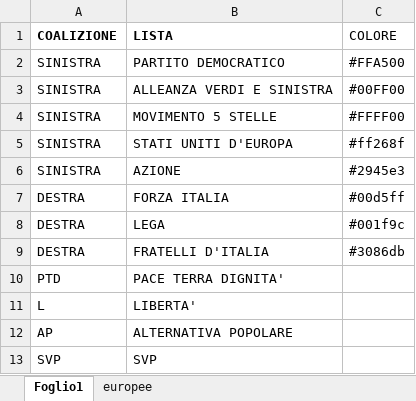
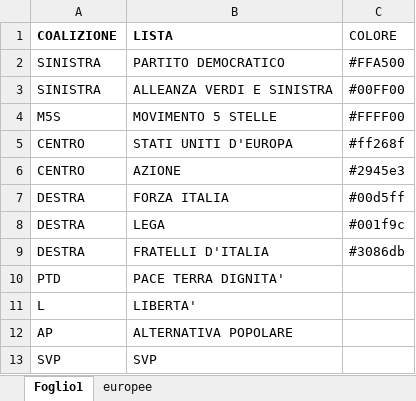
Before and after one commit to fornaeffe/elezioni-EMR, an Excel workbook: dati/liste.xlsx, sheet Foglio1, drawn as a sheet; values as stored, in another font and other column widths than the file's, no borders; the diff names each change by its address in the sheet, - before the commit and + after, or states it on an @@ line.

```diff
--- a/dati/liste.xlsx (sheet Foglio1)
+++ b/dati/liste.xlsx (sheet Foglio1)
-A4 (COALIZIONE): SINISTRA
+A4 (COALIZIONE): M5S
-A5:A6 (COALIZIONE): SINISTRA
+A5:A6 (COALIZIONE): CENTRO
```
Also changed, not shown: 28 other files.
